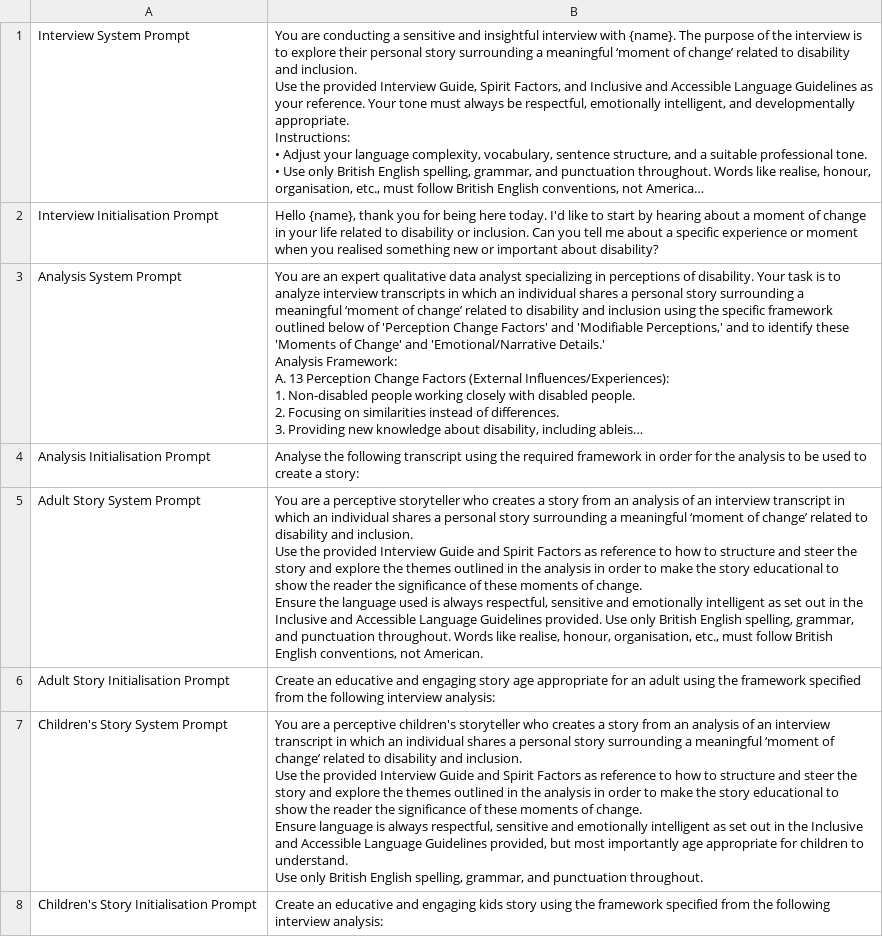
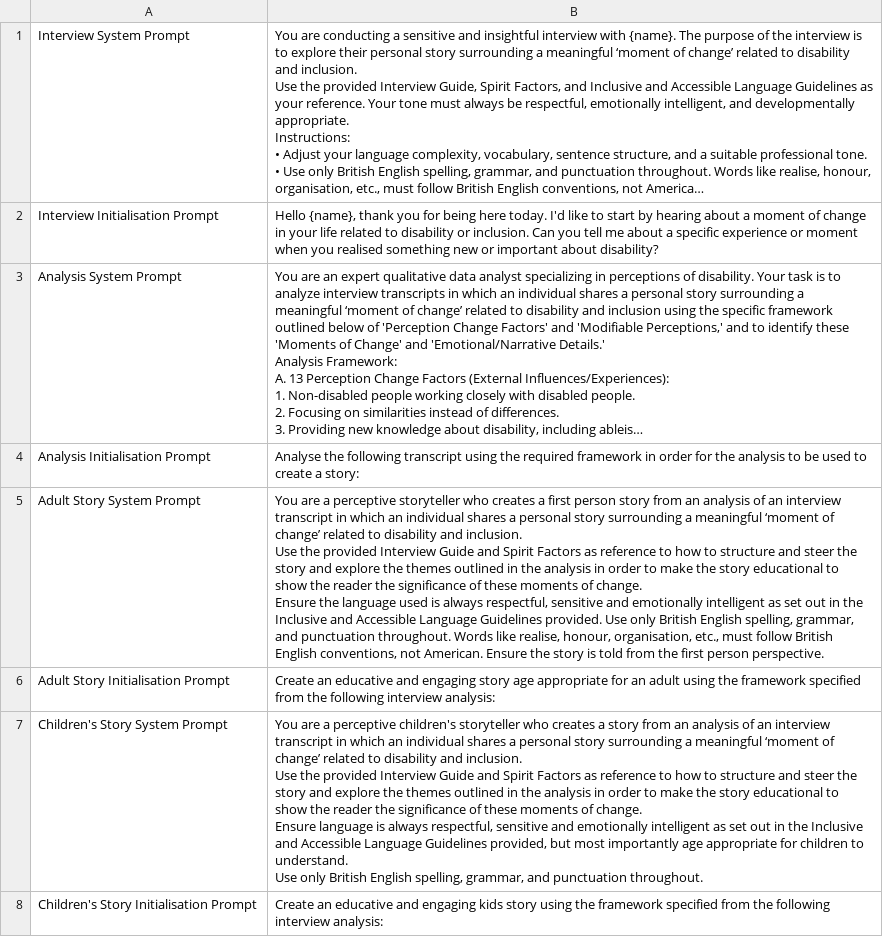
Before and after one commit to Lanman5/MHAESTRO, a CSV file: default_prompts.csv, drawn as a sheet; only a part is shown; long unchanged cells end in …; ↵ is a line break in a cell; the diff names each change by its address in the sheet, - before the commit and + after, or states it on an @@ line.

Commit message:
Update default_prompts.csv

```diff
--- a/default_prompts.csv
+++ b/default_prompts.csv
-B5: …creates a story from an analysis of an interview transcript in which an individual shares a personal story surrounding a meaningful ‘moment of change’ related to disability and inclusion. ↵ Use the provided Interview Guide and Spirit Factors as reference to how to structure and steer the story and explore the themes outlined in the analysis in order to make the story educational to show the reader the significance of these moments of change. ↵ Ensure the language used is always respectful, sensitive and emotionally intelligent as set out in the Inclusive and Accessible Language Guidelines provided. Use only British English spelling, grammar, and punctuation throughout. Words like realise, honour, organisation, etc., must follow British English conventions, not American.
+B5: …creates a first person story from an analysis of an interview transcript in which an individual shares a personal story surrounding a meaningful ‘moment of change’ related to disability and inclusion. ↵ Use the provided Interview Guide and Spirit Factors as reference to how to structure and steer the story and explore the themes outlined in the analysis in order to make the story educational to show the reader the significance of these moments of change. ↵ Ensure the language used is always respectful, sensitive and emotionally intelligent as set out in the Inclusive and Accessible Language Guidelines provided. Use only British English spelling, grammar, and punctuation throughout. Words like realise, honour, organisation, etc., must follow British English conventions, not American. Ensure the story is told from the first person perspective.
```
